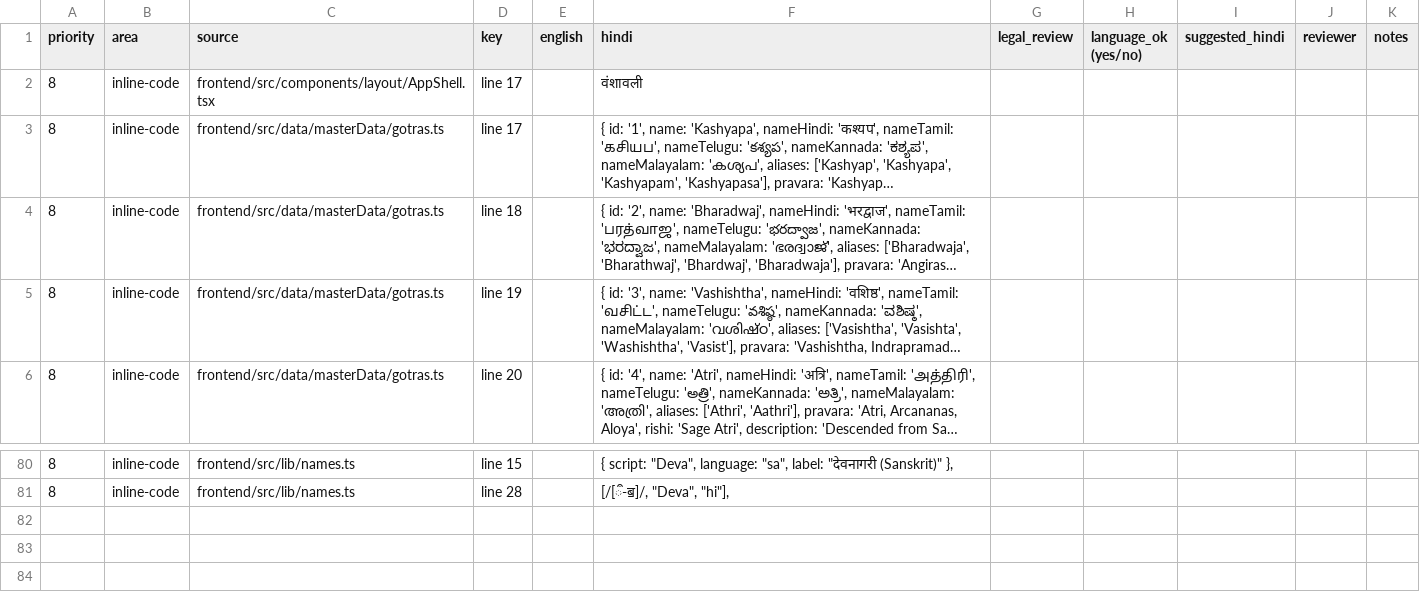
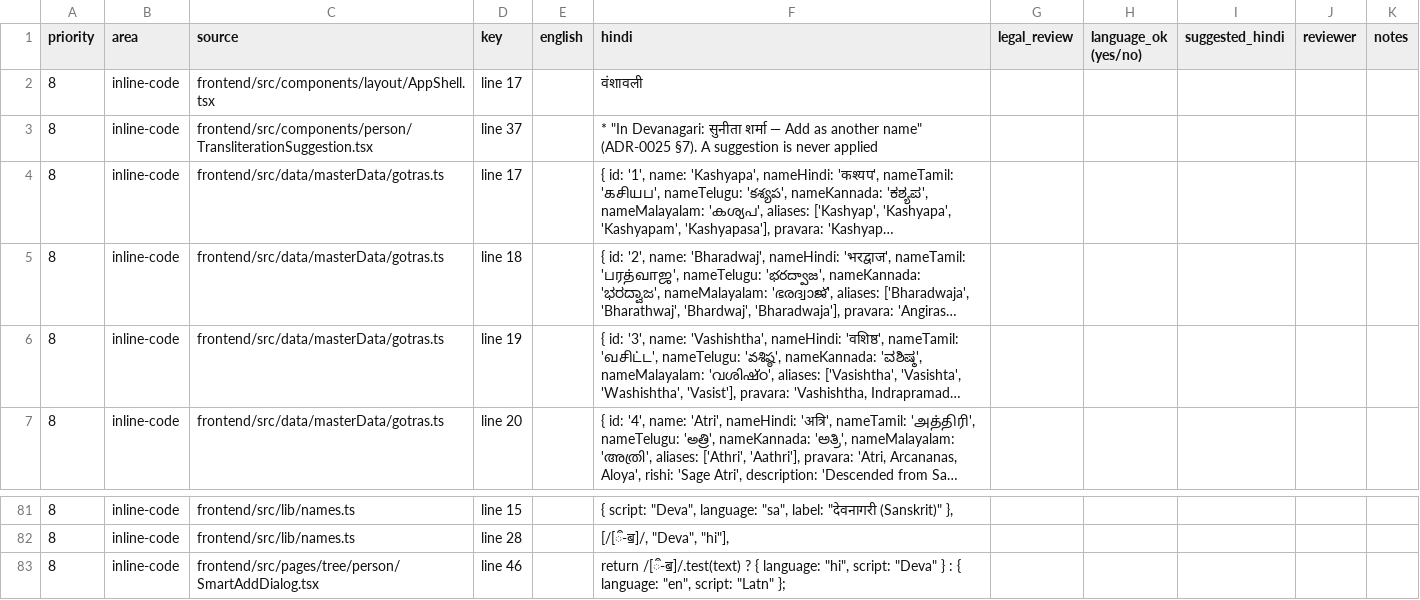
Before and after one commit to ManishPandey21/Vanshavali, a CSV file: docs/localization/hindi-review/p8-inline-code.csv, drawn as a sheet; only a part is shown, gaps mark what is left out; long unchanged cells end in …; the diff names each change by its address in the sheet, - before the commit and + after, or states it on an @@ line.

```diff
--- a/docs/localization/hindi-review/p8-inline-code.csv
+++ b/docs/localization/hindi-review/p8-inline-code.csv
+row 3: 8 | inline-code | frontend/src/components/person/TransliterationSuggestion.tsx | line 37 |  | * "In Devanagari: सुनीता शर्मा — Add as another name" (ADR-0025 §7). A suggestion is never applied
+row 83: 8 | inline-code | frontend/src/pages/tree/person/SmartAddDialog.tsx | line 46 |  | return /[ऀ-ॿ]/.test(text) ? { language: "hi", script: "Deva" } : { language: "en", script: "Latn" };
```
Also changed, not shown: docs/localization/hindi-review/p1-consent.csv, docs/localization/hindi-review/p2-privacy.csv, 8 other files.
